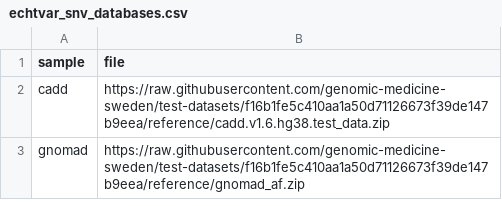
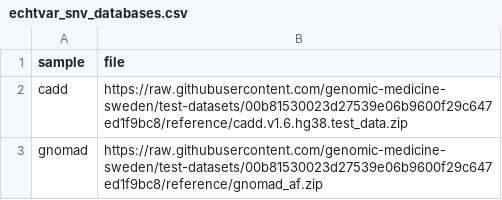
Before and after one commit to genomic-medicine-sweden/nallo, a CSV file: assets/echtvar_snv_databases.csv, drawn as a sheet.

```diff
--- a/assets/echtvar_snv_databases.csv
+++ b/assets/echtvar_snv_databases.csv
@@ -1,3 +1,3 @@
 sample,file
-cadd,https://raw.githubusercontent.com/genomic-medicine-sweden/test-datasets/f16b1fe5c410aa1a50d71126673f39de147b9eea/reference/cadd.v1.6.hg38.test_data.zip
-gnomad,https://raw.githubusercontent.com/genomic-medicine-sweden/test-datasets/f16b1fe5c410aa1a50d71126673f39de147b9eea/reference/gnomad_af.zip
+cadd,https://raw.githubusercontent.com/genomic-medicine-sweden/test-datasets/00b81530023d27539e06b9600f29c647ed1f9bc8/reference/cadd.v1.6.hg38.test_data.zip
+gnomad,https://raw.githubusercontent.com/genomic-medicine-sweden/test-datasets/00b81530023d27539e06b9600f29c647ed1f9bc8/reference/gnomad_af.zip
```
Also changed, not shown: assets/samplesheet.csv, assets/samplesheet_multisample_bam.csv, 55 other files.
